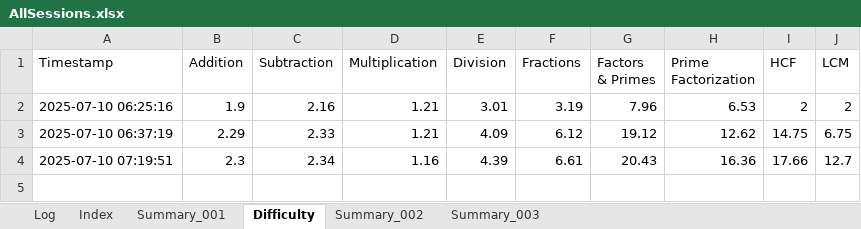
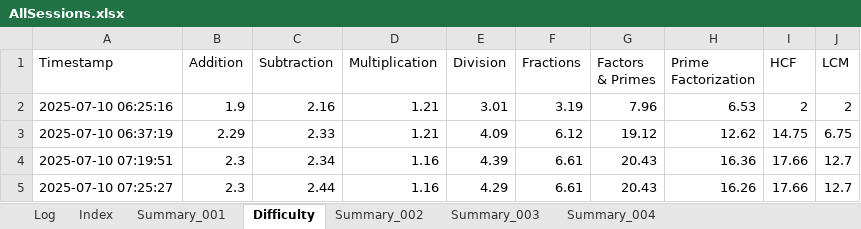
Before and after one commit to vije1711/Pihu_Math, an Excel workbook: 0 Worksheets/AllSessions.xlsx, sheet Difficulty, drawn as a sheet; values as stored, in another font and other column widths than the file's, no borders; the diff names each change by its address in the sheet, - before the commit and + after, or states it on an @@ line.

```diff
--- a/0 Worksheets/AllSessions.xlsx (sheet Difficulty)
+++ b/0 Worksheets/AllSessions.xlsx (sheet Difficulty)
+sheet tab: Summary_004
+row 5: 2025-07-10 07:25:27 | 2.3 | 2.44 | 1.16 | 4.29 | 6.61 | 20.43 | 16.26 | 17.66 | 12.7
```
Also changed, not shown: sheet Log, sheet Index, 1 other file.
